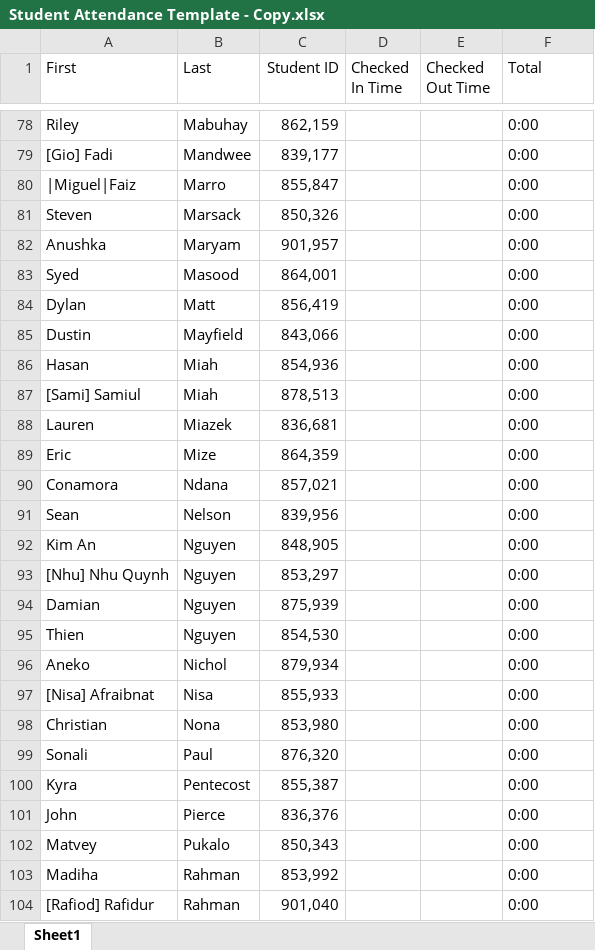
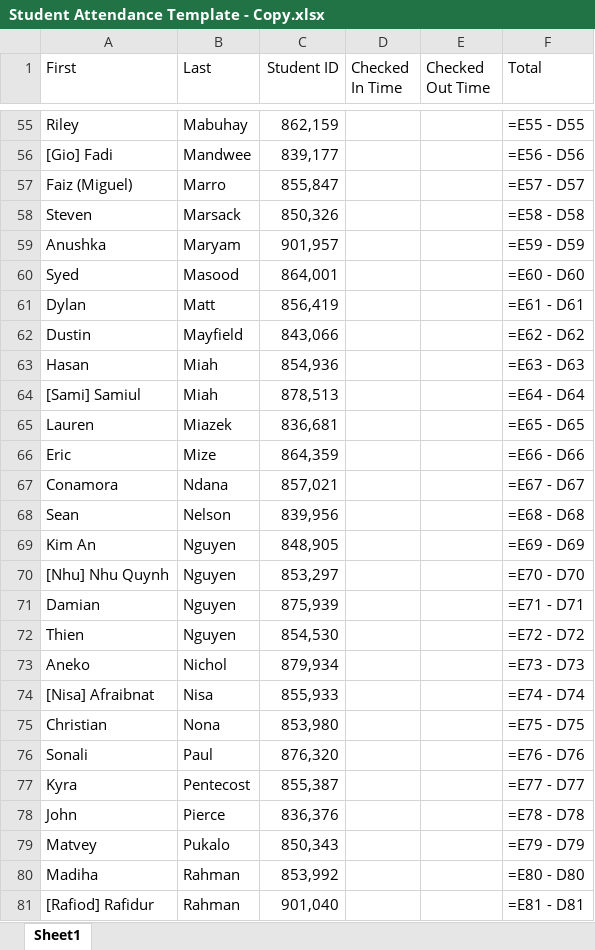
Before and after one commit to Philip-Luu/Robotics-Attendance, an Excel workbook: Excel Attendance Program/Student Attendance Template - Copy.xlsx, sheet Sheet1, drawn as a sheet; only a part is shown, gaps mark what is left out; values as stored, in another font and other column widths than the file's, no borders; formulas without a stored value are shown as written; table styles not drawn; addresses are those after the commit; the diff covers the shown part only; the diff names each change by its address in the sheet, - before the commit and + after, or states it on an @@ line.

```diff
--- a/Excel Attendance Program/Student Attendance Template - Copy.xlsx (sheet Sheet1)
+++ b/Excel Attendance Program/Student Attendance Template - Copy.xlsx (sheet Sheet1)
-F55 (Total): 0:00
+F55 (Total): =E55 - D55
-F56 (Total): 0:00
+F56 (Total): =E56 - D56
-A57 (First): |Miguel|Faiz
+A57 (First): Faiz (Miguel)
-F57 (Total): 0:00
+F57 (Total): =E57 - D57
-F58 (Total): 0:00
+F58 (Total): =E58 - D58
-F59 (Total): 0:00
+F59 (Total): =E59 - D59
-F60 (Total): 0:00
+F60 (Total): =E60 - D60
-F61 (Total): 0:00
+F61 (Total): =E61 - D61
-F62 (Total): 0:00
+F62 (Total): =E62 - D62
-F63 (Total): 0:00
+F63 (Total): =E63 - D63
-F64 (Total): 0:00
+F64 (Total): =E64 - D64
-F65 (Total): 0:00
+F65 (Total): =E65 - D65
-F66 (Total): 0:00
+F66 (Total): =E66 - D66
-F67 (Total): 0:00
+F67 (Total): =E67 - D67
-F68 (Total): 0:00
+F68 (Total): =E68 - D68
-F69 (Total): 0:00
+F69 (Total): =E69 - D69
-F70 (Total): 0:00
+F70 (Total): =E70 - D70
-F71 (Total): 0:00
+F71 (Total): =E71 - D71
-F72 (Total): 0:00
+F72 (Total): =E72 - D72
-F73 (Total): 0:00
+F73 (Total): =E73 - D73
-F74 (Total): 0:00
+F74 (Total): =E74 - D74
-F75 (Total): 0:00
+F75 (Total): =E75 - D75
-F76 (Total): 0:00
+F76 (Total): =E76 - D76
-F77 (Total): 0:00
+F77 (Total): =E77 - D77
-F78 (Total): 0:00
+F78 (Total): =E78 - D78
-F79 (Total): 0:00
+F79 (Total): =E79 - D79
-F80 (Total): 0:00
+F80 (Total): =E80 - D80
-F81 (Total): 0:00
+F81 (Total): =E81 - D81
```
Also changed, not shown: 26 added rows, 23 removed rows, 73 edited cells and cell formats elsewhere in this sheet, 2 other files.
